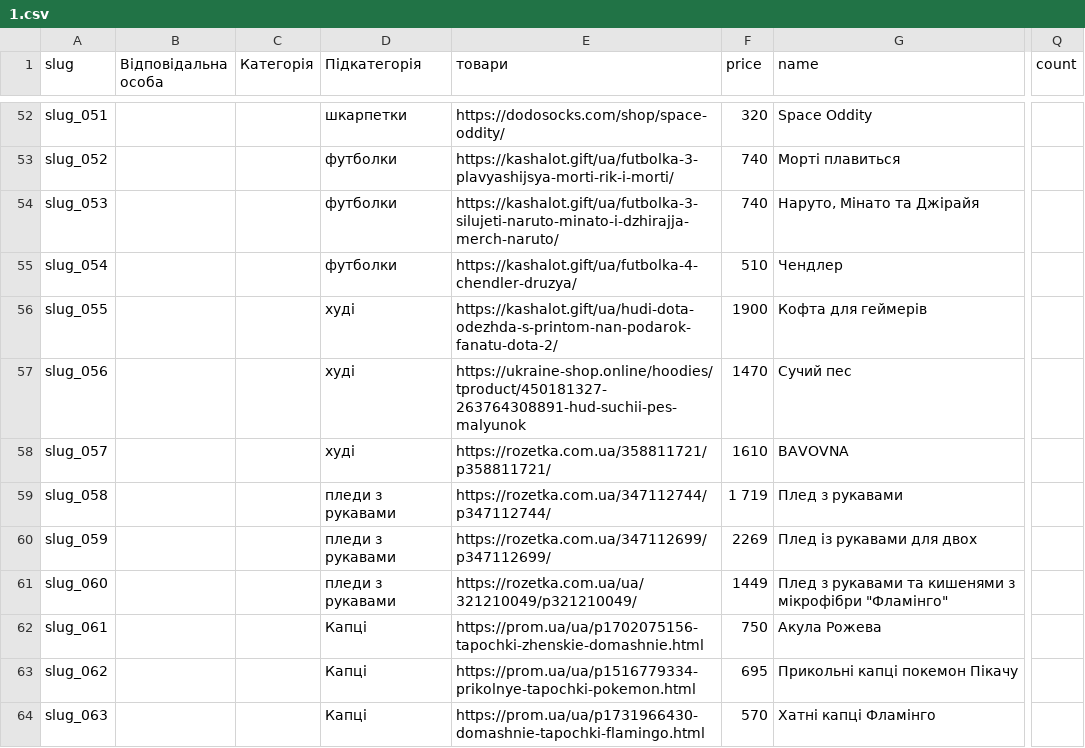
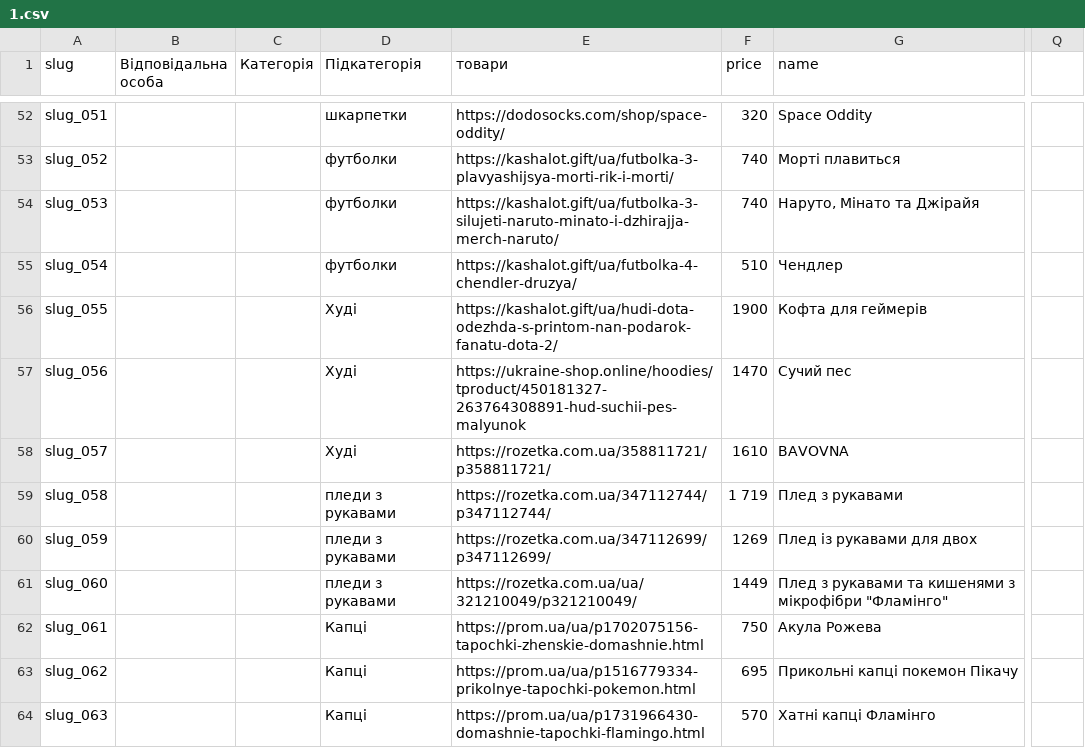
Before and after one commit to alex2011ua/OnlineStore, a CSV file: OnlineStoreDjango/my_apps/shop/management/commands/1.csv, drawn as a sheet; only a part is shown, gaps mark what is left out; the diff covers the shown part only; the diff names each change by its address in the sheet, - before the commit and + after, or states it on an @@ line.

```diff
--- a/OnlineStoreDjango/my_apps/shop/management/commands/1.csv
+++ b/OnlineStoreDjango/my_apps/shop/management/commands/1.csv
-Q1: count
+Q1: (empty)
-D56:D58 (Підкатегорія): худі
+D56:D58 (Підкатегорія): Худі
-F60 (price): 2269
+F60 (price): 1269
```
Also changed, not shown: 1 added row, 1 removed row and 5 edited cells elsewhere in this file, 2 other files.
